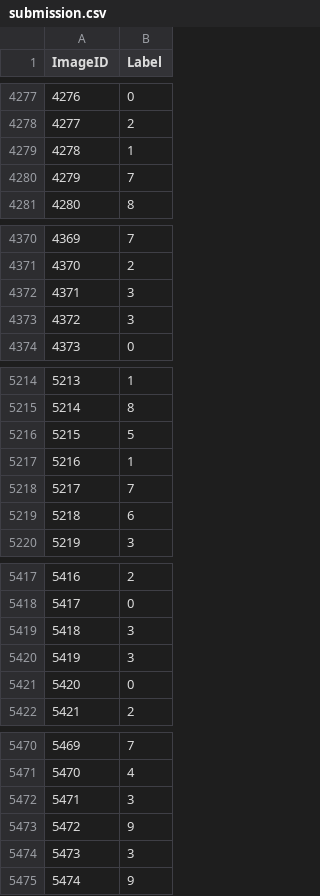
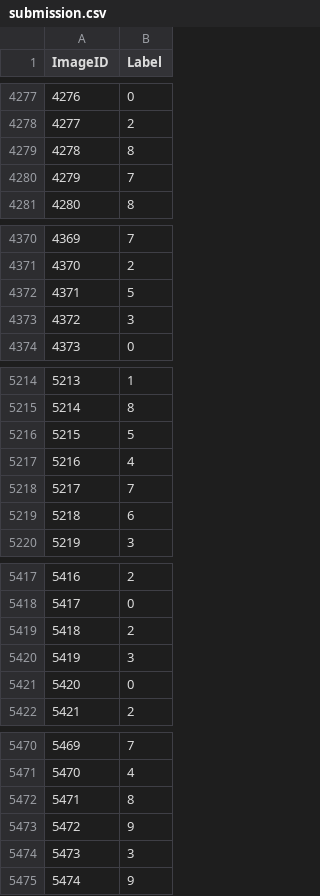
Before and after one commit to prathamSharma25/Digits-Recogniser, a CSV file: submission.csv, drawn as a sheet; only a part is shown, gaps mark what is left out; the diff covers the shown part only.

```diff
--- a/submission.csv
+++ b/submission.csv
@@ -4278,3 +4278,3 @@ ImageID,Label
 4277,2
-4278,1
+4278,8
 4279,7
@@ -4371,3 +4371,3 @@ ImageID,Label
 4370,2
-4371,3
+4371,5
 4372,3
@@ -5216,3 +5216,3 @@ ImageID,Label
 5215,5
-5216,1
+5216,4
 5217,7
@@ -5418,3 +5418,3 @@ ImageID,Label
 5417,0
-5418,3
+5418,2
 5419,3
@@ -5471,3 +5471,3 @@ ImageID,Label
 5470,4
-5471,3
+5471,8
 5472,9
```
Also changed, not shown: 46 edited cells elsewhere in this file, 1 other file.
